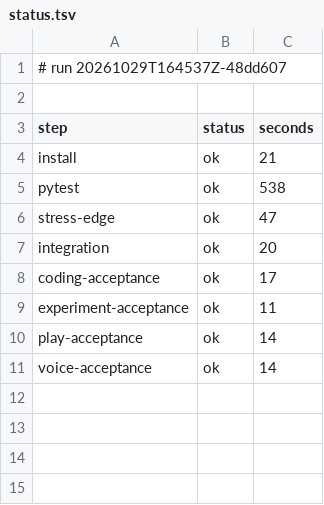
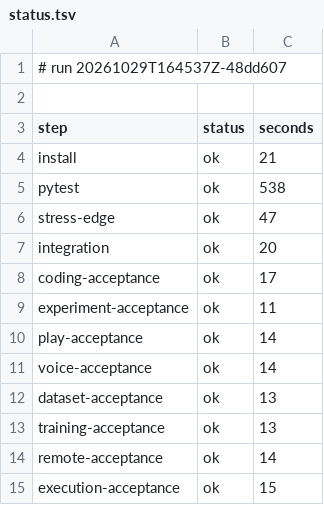
Before and after one commit to archnemix/Archx-Agent, a TSV file: ci/runs/20261029T164537Z-48dd607/status.tsv, drawn as a sheet; the diff names each change by its address in the sheet, - before the commit and + after, or states it on an @@ line.

```diff
--- a/ci/runs/20261029T164537Z-48dd607/status.tsv
+++ b/ci/runs/20261029T164537Z-48dd607/status.tsv
+row 12: dataset-acceptance | ok | 13
+row 13: training-acceptance | ok | 13
+row 14: remote-acceptance | ok | 14
+row 15: execution-acceptance | ok | 15
```
Also changed, not shown: 7 other files.
